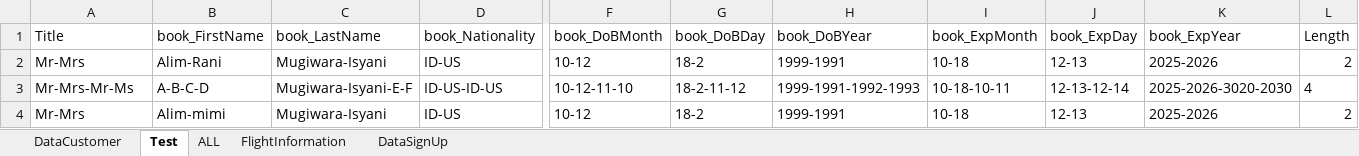
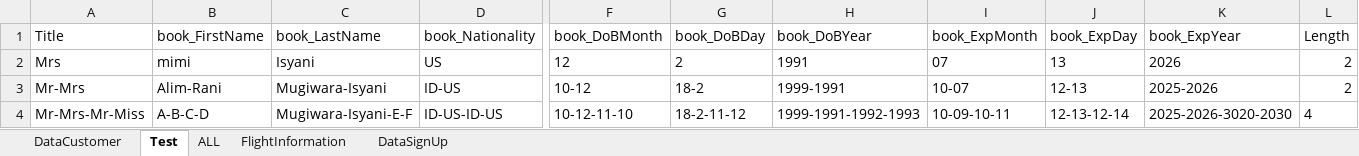
Before and after one commit to afrizaloky/Assignment-Katalon, an Excel workbook: Data Collection/Data_Management_.xlsx, sheet Test, drawn as a sheet; only a part is shown, gaps mark what is left out; values as stored, in another font and other column widths than the file's, no borders; removed rows and columns are numbered as before the commit, all else as after; rows hold the shown columns only; the diff names each change by its address in the sheet, - before the commit and + after, or states it on an @@ line.

```diff
--- a/Data Collection/Data_Management_.xlsx (sheet Test)
+++ b/Data Collection/Data_Management_.xlsx (sheet Test)
+row 2: Mrs | mimi | Isyani | US | 12 | 2 | 1991 | 07 | 13 | 2026 | 2
-I3 (book_ExpMonth): 10-18
+I3 (book_ExpMonth): 10-07
-A4 (Title): Mr-Mrs-Mr-Ms
+A4 (Title): Mr-Mrs-Mr-Miss
-I4 (book_ExpMonth): 10-18-10-11
+I4 (book_ExpMonth): 10-09-10-11
-row 4: Mr-Mrs | Alim-mimi | Mugiwara-Isyani | ID-US | 10-12 | 18-2 | 1999-1991 | 10-18 | 12-13 | 2025-2026 | 2
```
Also changed, not shown: 3 other files.
